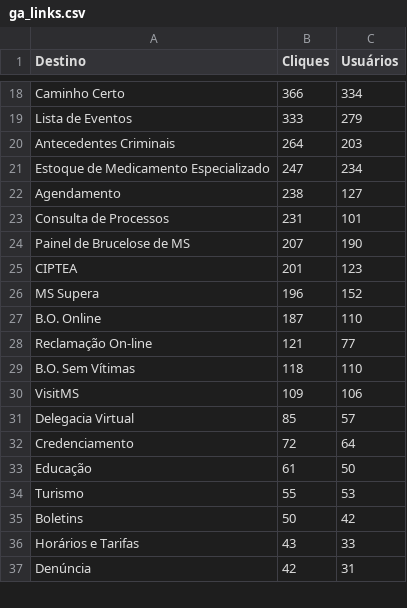
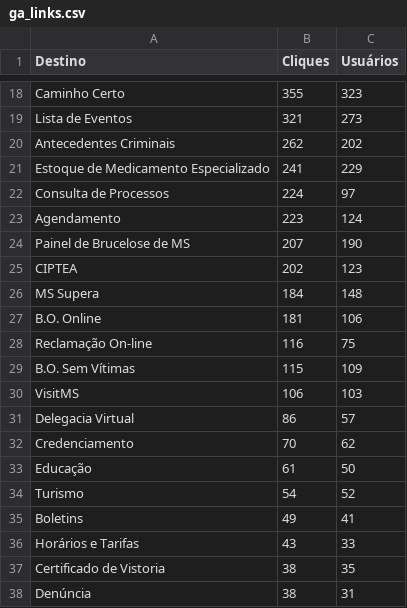
Before and after one commit to fabioramos-02/matomo, a CSV file: matomo-analytics-dashboard/exports/ga_links.csv, drawn as a sheet; only a part is shown, gaps mark what is left out; removed rows and columns are numbered as before the commit, all else as after; the diff covers the shown part only; the diff names each change by its address in the sheet, - before the commit and + after, or states it on an @@ line.

```diff
--- a/matomo-analytics-dashboard/exports/ga_links.csv
+++ b/matomo-analytics-dashboard/exports/ga_links.csv
-B18 (Cliques): 366
+B18 (Cliques): 355
-C18 (Usuários): 334
+C18 (Usuários): 323
-B19 (Cliques): 333
+B19 (Cliques): 321
-C19 (Usuários): 279
+C19 (Usuários): 273
-B20 (Cliques): 264
+B20 (Cliques): 262
-C20 (Usuários): 203
+C20 (Usuários): 202
-B21 (Cliques): 247
+B21 (Cliques): 241
-C21 (Usuários): 234
+C21 (Usuários): 229
-row 22: Agendamento | 238 | 127
-B22 (Cliques): 231
+B22 (Cliques): 224
-C22 (Usuários): 101
+C22 (Usuários): 97
+row 23: Agendamento | 223 | 124
-B25 (Cliques): 201
+B25 (Cliques): 202
-B26 (Cliques): 196
+B26 (Cliques): 184
-C26 (Usuários): 152
+C26 (Usuários): 148
-B27 (Cliques): 187
+B27 (Cliques): 181
-C27 (Usuários): 110
+C27 (Usuários): 106
-B28 (Cliques): 121
+B28 (Cliques): 116
-C28 (Usuários): 77
+C28 (Usuários): 75
-B29 (Cliques): 118
+B29 (Cliques): 115
-C29 (Usuários): 110
+C29 (Usuários): 109
-B30 (Cliques): 109
+B30 (Cliques): 106
-C30 (Usuários): 106
+C30 (Usuários): 103
-B31 (Cliques): 85
+B31 (Cliques): 86
-B32 (Cliques): 72
+B32 (Cliques): 70
-C32 (Usuários): 64
+C32 (Usuários): 62
-B34 (Cliques): 55
+B34 (Cliques): 54
-C34 (Usuários): 53
+C34 (Usuários): 52
-B35 (Cliques): 50
+B35 (Cliques): 49
-C35 (Usuários): 42
+C35 (Usuários): 41
+row 37: Certificado de Vistoria | 38 | 35
-B38 (Cliques): 42
+B38 (Cliques): 38
```
Also changed, not shown: 6 added rows, 7 removed rows and 36 edited cells elsewhere in this file, matomo-analytics-dashboard/exports/ga_cities.csv, matomo-analytics-dashboard/exports/ga_funnel.csv, 4 other files.
